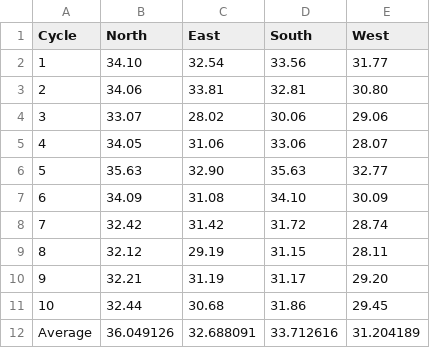
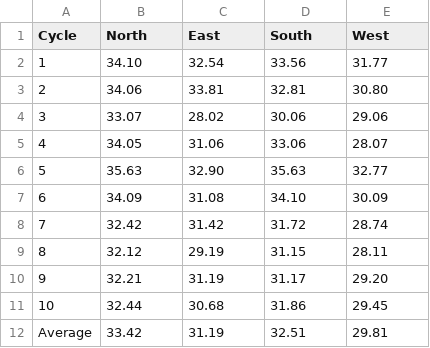
Before and after one commit to BakedLight/Traffic-Pulse, a CSV file: DynamicCaseTimingLog1.csv, drawn as a sheet.

```diff
--- a/DynamicCaseTimingLog1.csv
+++ b/DynamicCaseTimingLog1.csv
@@ -11,2 +11,2 @@ Cycle, North, East, South, West
 10, 32.44, 30.68, 31.86, 29.45
-Average, 36.049126, 32.688091, 33.712616, 31.204189
+Average, 33.42, 31.19, 32.51, 29.81
```
Also changed, not shown: DynamicCaseTimingLog2.csv, NormalCaseTimeLogs1.csv, 3 other files.
